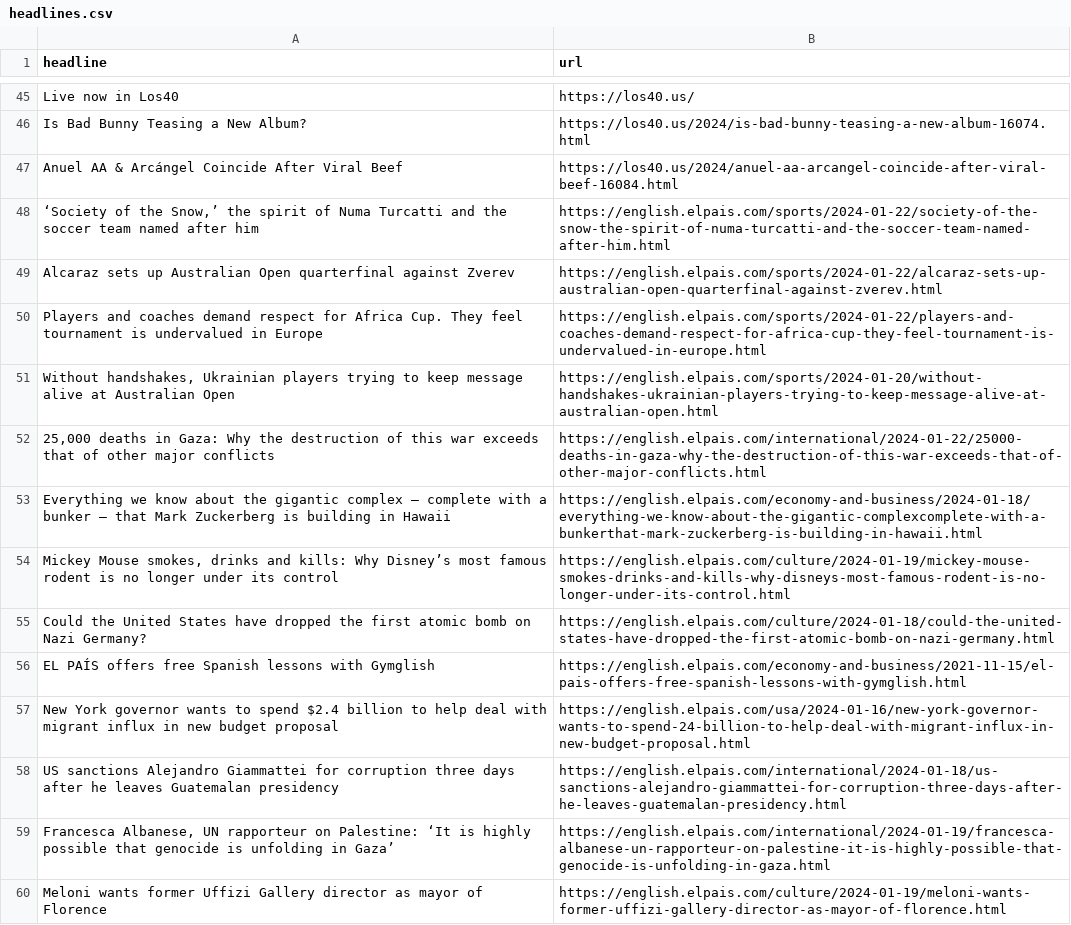
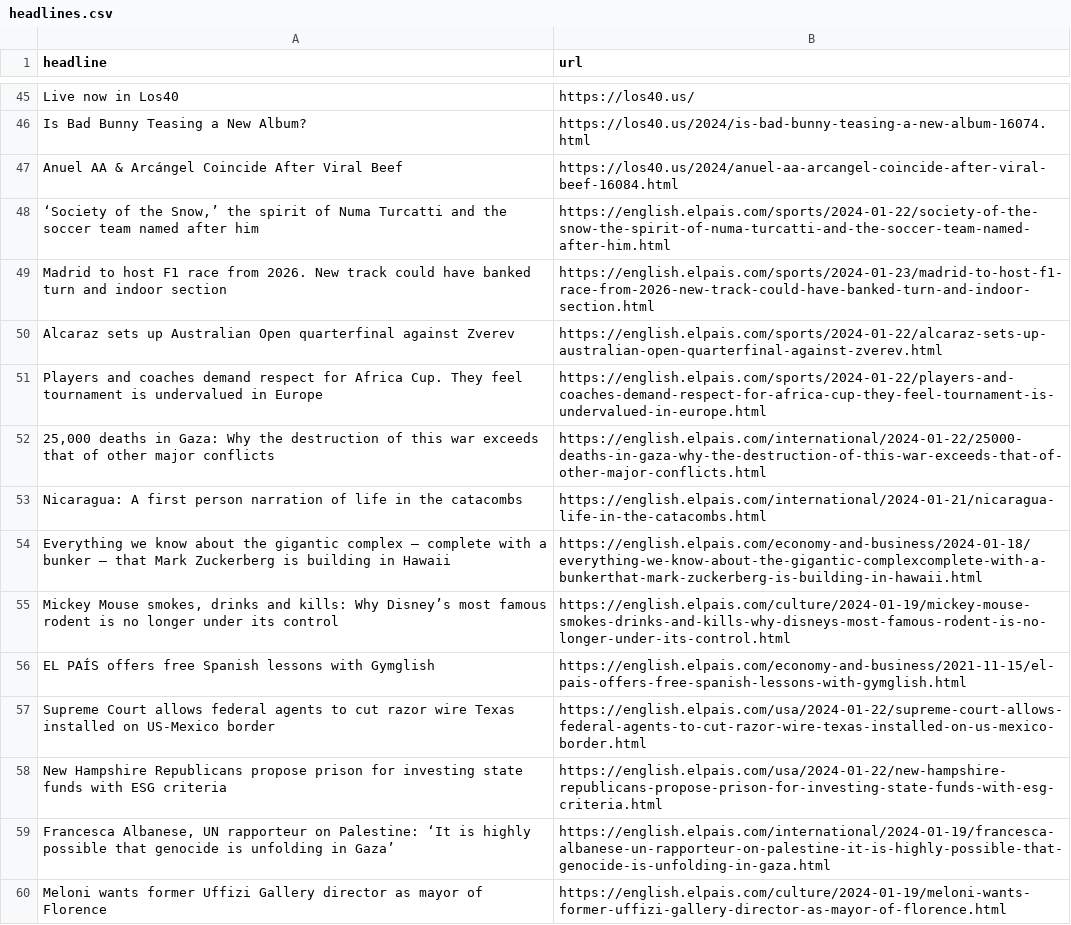
Before and after one commit to dlaiu/headlines-scraper, a CSV file: headlines.csv, drawn as a sheet; only a part is shown, gaps mark what is left out; the diff covers the shown part only.

```diff
--- a/headlines.csv
+++ b/headlines.csv
@@ -48,12 +48,12 @@ Anuel AA & Arcángel Coincide After Viral Beef,https://los40.us/2024/anuel-aa-ar
 "‘Society of the Snow,’ the spirit of Numa Turcatti and the soccer team named after him",https://english.elpais.com/sports/2024-01-22/society-of-the-snow-the-spirit-of-numa-turcatti-and-the-soccer-team-named-after-him.html
+Madrid to host F1 race from 2026. New track could have banked turn and indoor section ,https://english.elpais.com/sports/2024-01-23/madrid-to-host-f1-race-from-2026-new-track-could-have-banked-turn-and-indoor-section.html
 Alcaraz sets up Australian Open quarterfinal against Zverev,https://english.elpais.com/sports/2024-01-22/alcaraz-sets-up-australian-open-quarterfinal-against-zverev.html
 Players and coaches demand respect for Africa Cup. They feel tournament is undervalued in Europe ,https://english.elpais.com/sports/2024-01-22/players-and-coaches-demand-respect-for-africa-cup-they-feel-tournament-is-undervalued-in-europe.html
-"Without handshakes, Ukrainian players trying to keep message alive at Australian Open",https://english.elpais.com/sports/2024-01-20/without-handshakes-ukrainian-players-trying-to-keep-message-alive-at-australian-open.html
 "25,000 deaths in Gaza: Why the destruction of this war exceeds that of other major conflicts",https://english.elpais.com/international/2024-01-22/25000-deaths-in-gaza-why-the-destruction-of-this-war-exceeds-that-of-other-major-conflicts.html
+Nicaragua: A first person narration of life in the catacombs,https://english.elpais.com/international/2024-01-21/nicaragua-life-in-the-catacombs.html
 Everything we know about the gigantic complex — complete with a bunker — that Mark Zuckerberg is building in Hawaii,https://english.elpais.com/economy-and-business/2024-01-18/everything-we-know-about-the-gigantic-complexcomplete-with-a-bunkerthat-mark-zuckerberg-is-building-in-hawaii.html
 "Mickey Mouse smokes, drinks and kills: Why Disney’s most famous rodent is no longer under its control",https://english.elpais.com/culture/2024-01-19/mickey-mouse-smokes-drinks-and-kills-why-disneys-most-famous-rodent-is-no-longer-under-its-control.html
-Could the United States have dropped the first atomic bomb on Nazi Germany? ,https://english.elpais.com/culture/2024-01-18/could-the-united-states-have-dropped-the-first-atomic-bomb-on-nazi-germany.html
 EL PAÍS offers free Spanish lessons with Gymglish,https://english.elpais.com/economy-and-business/2021-11-15/el-pais-offers-free-spanish-lessons-with-gymglish.html
-New York governor wants to spend $2.4 billion to help deal with migrant influx in new budget proposal ,https://english.elpais.com/usa/2024-01-16/new-york-governor-wants-to-spend-24-billion-to-help-deal-with-migrant-influx-in-new-budget-proposal.html
-US sanctions Alejandro Giammattei for corruption three days after he leaves Guatemalan presidency,https://english.elpais.com/international/2024-01-18/us-sanctions-alejandro-giammattei-for-corruption-three-days-after-he-leaves-guatemalan-presidency.html
+Supreme Court allows federal agents to cut razor wire Texas installed on US-Mexico border ,https://english.elpais.com/usa/2024-01-22/supreme-court-allows-federal-agents-to-cut-razor-wire-texas-installed-on-us-mexico-border.html
+New Hampshire Republicans propose prison for investing state funds with ESG criteria,https://english.elpais.com/usa/2024-01-22/new-hampshire-republicans-propose-prison-for-investing-state-funds-with-esg-criteria.html
 "Francesca Albanese, UN rapporteur on Palestine: ‘It is highly possible that genocide is unfolding in Gaza’",https://english.elpais.com/international/2024-01-19/francesca-albanese-un-rapporteur-on-palestine-it-is-highly-possible-that-genocide-is-unfolding-in-gaza.html
```
Also changed, not shown: 11 added rows, 8 removed rows and 11 moved rows elsewhere in this file.
